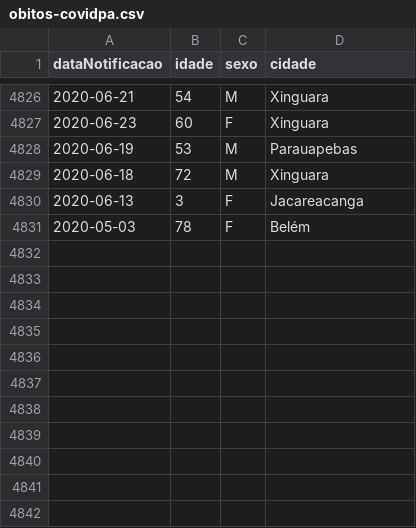
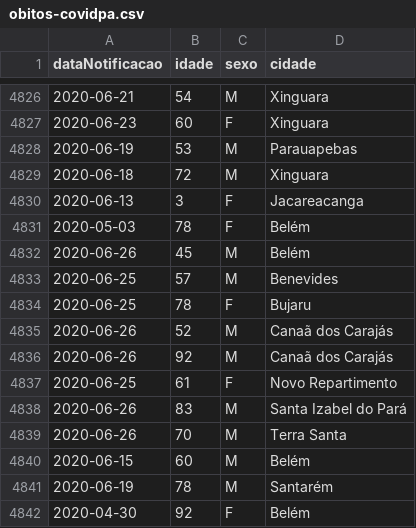
Before and after one commit to linocesar/covidpa, a CSV file: obitos-covidpa.csv, drawn as a sheet; only a part is shown, gaps mark what is left out.

```diff
--- a/obitos-covidpa.csv
+++ b/obitos-covidpa.csv
@@ -4831 +4831,12 @@ dataNotificacao,idade,sexo,cidade
 2020-05-03,78,F,Belém
+2020-06-26,45,M,Belém
+2020-06-25,57,M,Benevides
+2020-06-25,78,F,Bujaru
+2020-06-26,52,M,Canaã dos Carajás
+2020-06-26,92,M,Canaã dos Carajás
+2020-06-25,61,F,Novo Repartimento
+2020-06-26,83,M,Santa Izabel do Pará
+2020-06-26,70,M,Terra Santa
+2020-06-15,60,M,Belém
+2020-06-19,78,M,Santarém
+2020-04-30,92,F,Belém
```
Also changed, not shown: 1 other file.
